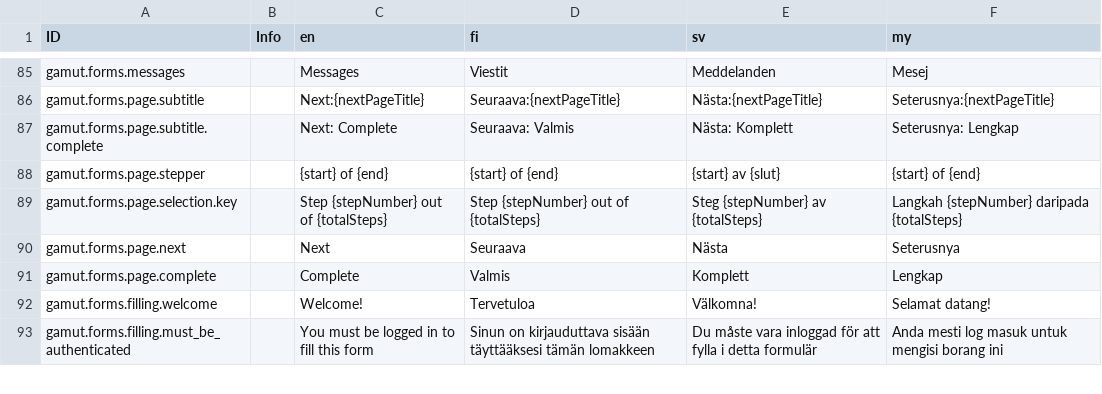
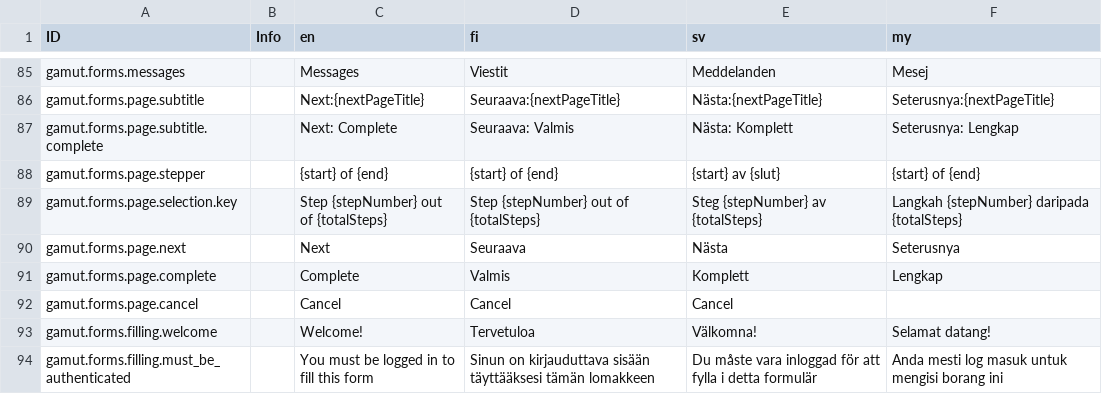
Before and after one commit to digiexpress-io/digiexpress-parent, a CSV file: ts_setup/gamut/intl.csv, drawn as a sheet; only a part is shown, gaps mark what is left out; the diff names each change by its address in the sheet, - before the commit and + after, or states it on an @@ line.

Commit message:
#307 added cancel button to the bottom of form page

```diff
--- a/ts_setup/gamut/intl.csv
+++ b/ts_setup/gamut/intl.csv
+row 92: gamut.forms.page.cancel |  | Cancel | Cancel | Cancel
```
Also changed, not shown: 5 other files.
